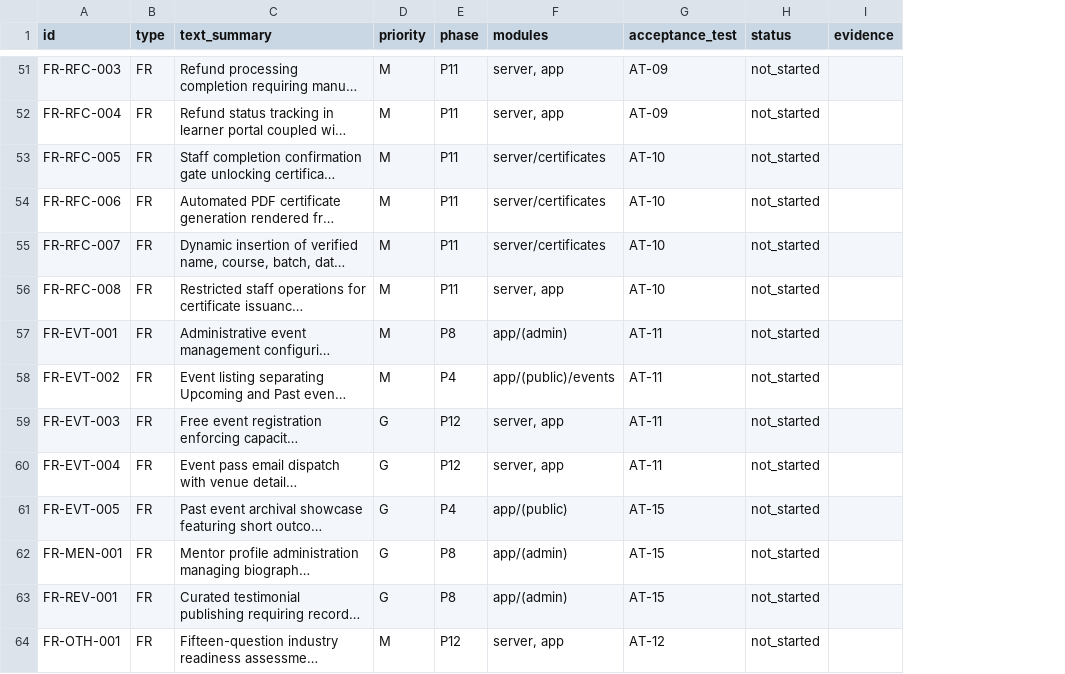
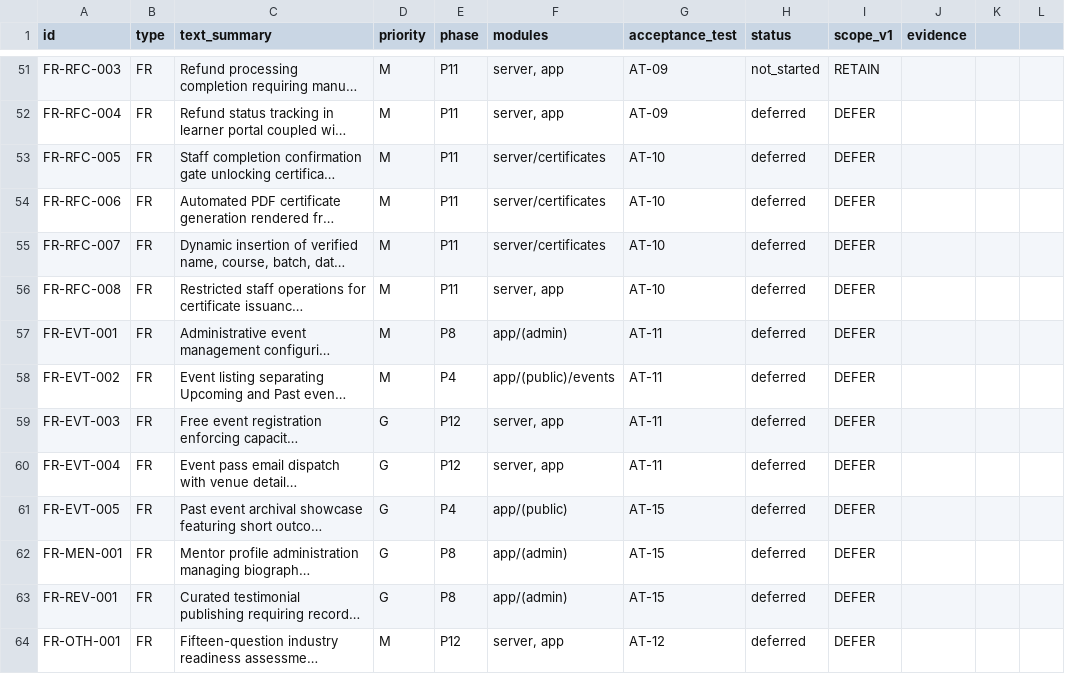
Before and after one commit to lnatechnicalassets-wq/LNA-Website, a CSV file: docs/traceability.csv, drawn as a sheet; only a part is shown, gaps mark what is left out; long unchanged cells end in …; the diff covers the shown part only; the diff names each change by its address in the sheet, - before the commit and + after, or states it on an @@ line.

Commit message:
docs(governance): align scope with 7 approved modules and adopt risk-based testing [NFR-MNT-01]

```diff
--- a/docs/traceability.csv
+++ b/docs/traceability.csv
+column I (scope_v1), rows 51-64: RETAIN | DEFER | DEFER | DEFER | DEFER | DEFER | DEFER | DEFER | DEFER | DEFER | DEFER | DEFER | DEFER | DEFER
+column K, empty
+column L, empty
-H52:H64 (status): not_started
+H52:H64 (status): deferred
```
Also changed, not shown: 68 edited cells elsewhere in this file, 9 other files.
